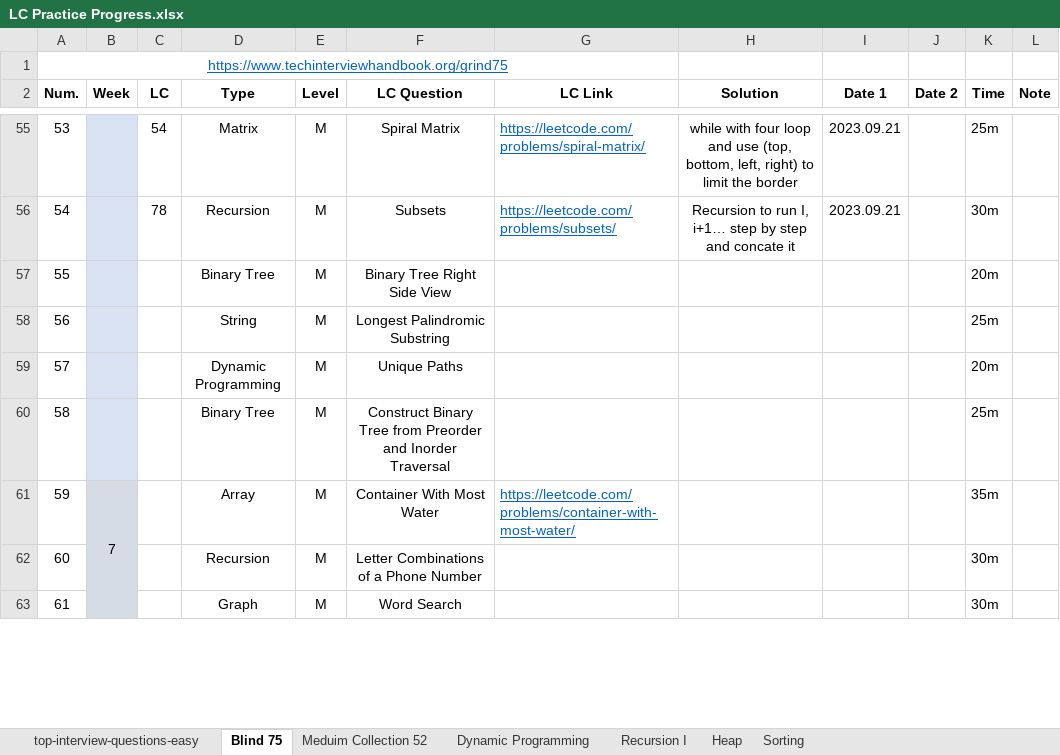
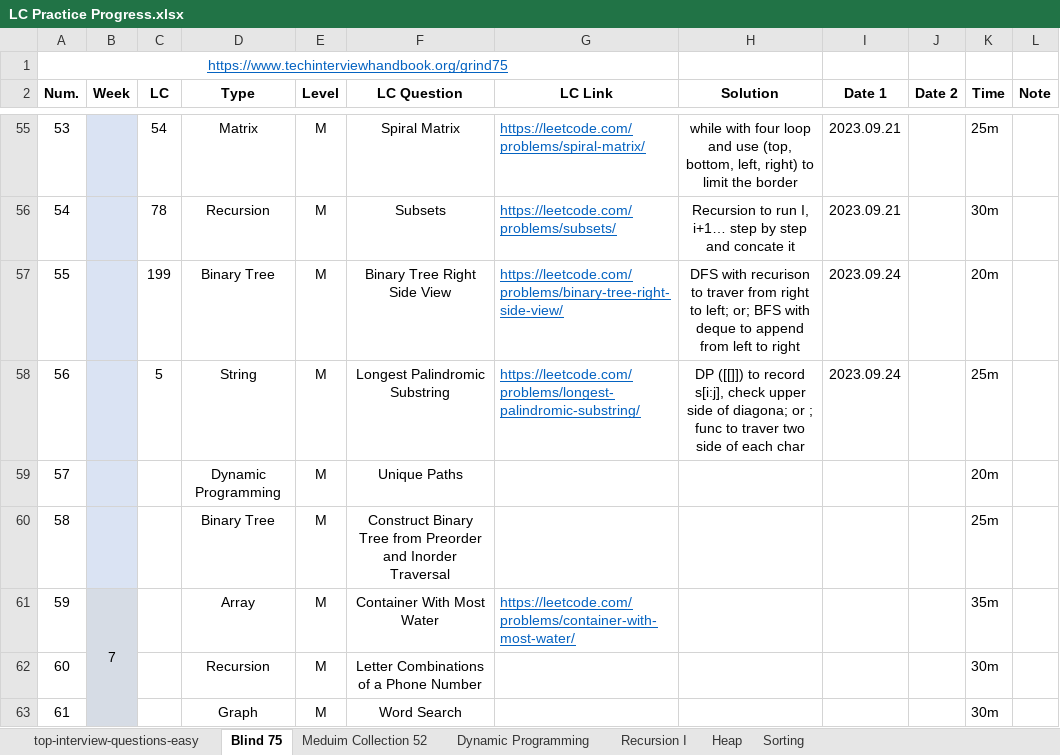
Before and after one commit to Ylieo816/Learning-Leetcode, an Excel workbook: LC Practice Progress.xlsx, sheet Blind 75, drawn as a sheet; only a part is shown, gaps mark what is left out; values as stored, in another font and other column widths than the file's, no borders; the diff names each change by its address in the sheet, - before the commit and + after, or states it on an @@ line.

Commit message:
[20230924] Leetcode - Blind 75 (55-56)

```diff
--- a/LC Practice Progress.xlsx (sheet Blind 75)
+++ b/LC Practice Progress.xlsx (sheet Blind 75)
-C57 (LC): (empty)
+C57 (LC): 199
-G57 (LC Link): (empty)
+G57 (LC Link): https://leetcode.com/problems/binary-tree-right-side-view/
-H57 (Solution): (empty)
+H57 (Solution): DFS with recurison to traver from right to left; or; BFS with deque to append from left to right
-I57:I58 (Date 1): (empty)
+I57:I58 (Date 1): 2023.09.24
-C58 (LC): (empty)
+C58 (LC): 5
-G58 (LC Link): (empty)
+G58 (LC Link): https://leetcode.com/problems/longest-palindromic-substring/
-H58 (Solution): (empty)
+H58 (Solution): DP ([[]]) to record s[i:j], check upper side of diagona; or ; func to traver two side of each char
```
Also changed, not shown: 3 other files.
